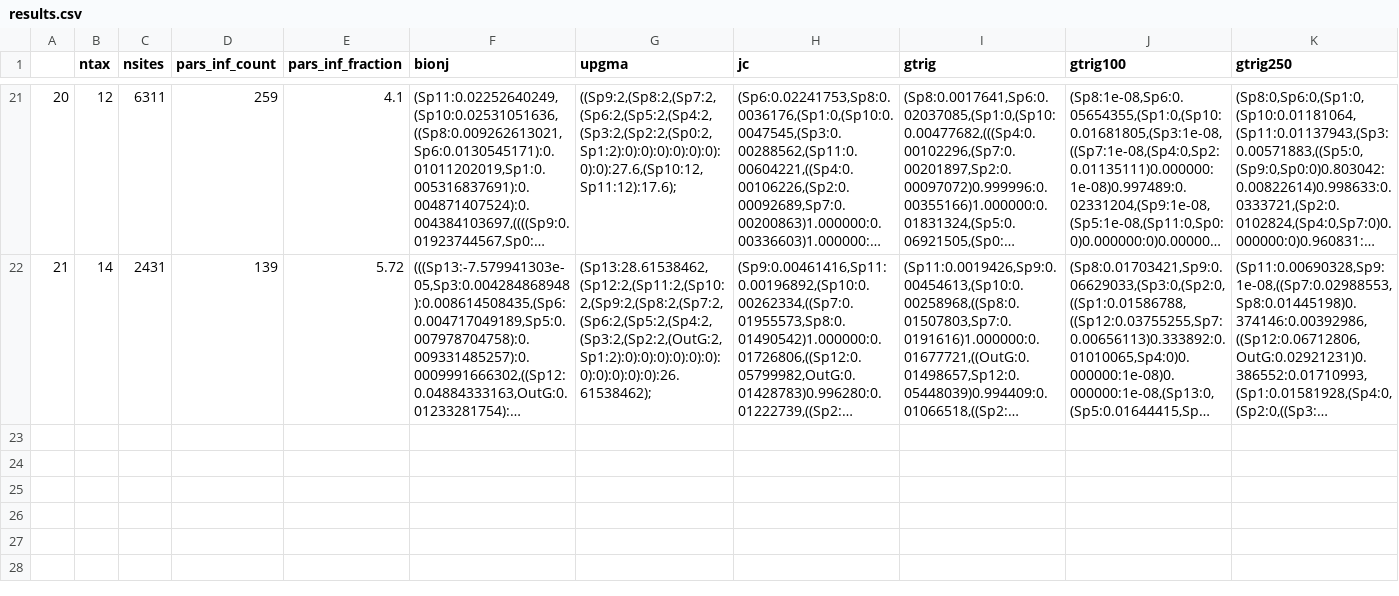
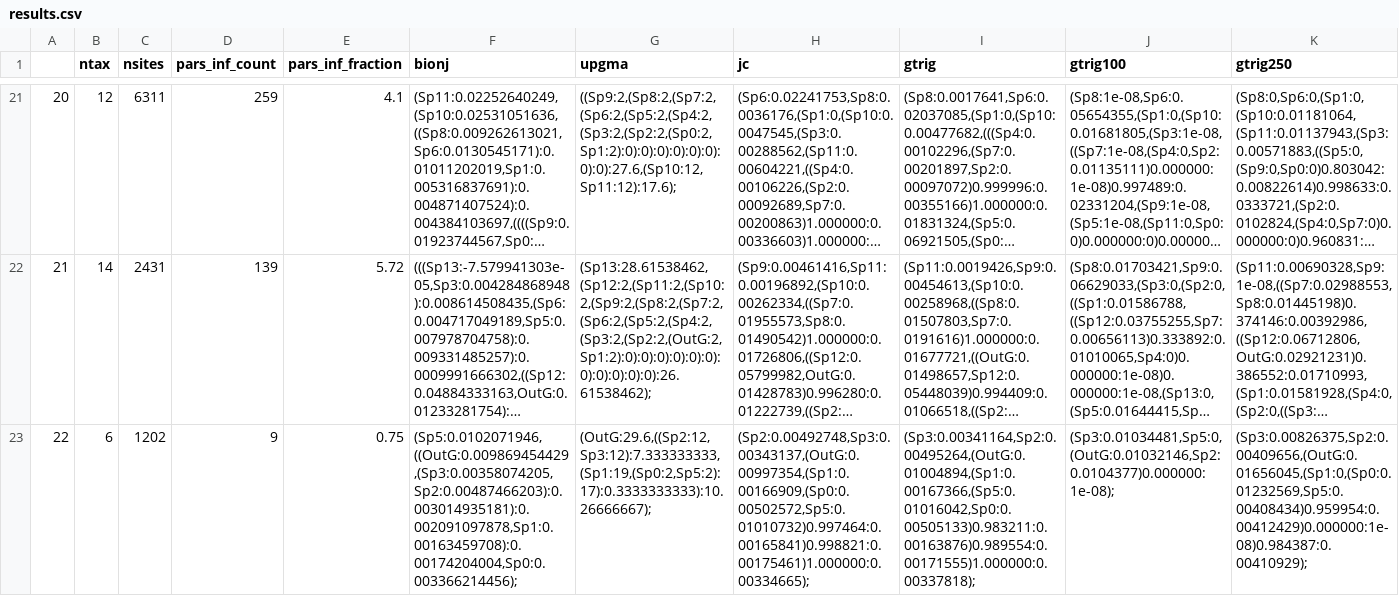
Before and after one commit to bomeara/AbadiEtAl2019Response, a CSV file: docs/results.csv, drawn as a sheet; only a part is shown, gaps mark what is left out; long unchanged cells end in …; the diff names each change by its address in the sheet, - before the commit and + after, or states it on an @@ line.

Commit message:
data caching

```diff
--- a/docs/results.csv
+++ b/docs/results.csv
+row 23: 22 | 6 | 1202 | 9 | 0.75 | (Sp5:0.0102071946,((OutG:0.009869454429,(Sp3:0.00358074205,Sp2:0.00487466203):0.003014935181):0.002091097878,Sp1:0.00163459708):0.00174204004,Sp0:0.003366214456); | (OutG:29.6,((Sp2:12,Sp3:12):7.333333333,(Sp1:19,(Sp0:2,Sp5:2):17):0.3333333333):10.26666667); | (Sp2:0.00492748,Sp3:0.00343137,(OutG:0.00997354,(Sp1:0.00166909,(Sp0:0.00502572,Sp5:0.01010732)0.997464:0.00165841)0.998821:0.00175461)1.000000:0.00334665); | (Sp3:0.00341164,Sp2:0.00495264,(OutG:0.01004894,(Sp1:0.00167366,(Sp5:0.01016042,Sp0:0.00505133)0.983211:0.00163876)0.989554:0.00171555)1.000000:0.00337818); | (Sp3:0.01034481,Sp5:0,(OutG:0.01032146,Sp2:0.0104377)0.000000:1e-08); | (Sp3:0.00826375,Sp2:0.00409656,(OutG:0.01656045,(Sp1:0,(Sp0:0.01232569,Sp5:0.00408434)0.959954:0.00412429)0.000000:1e-08)0.984387:0.00410929);
```
Also changed, not shown: 1 other file.
